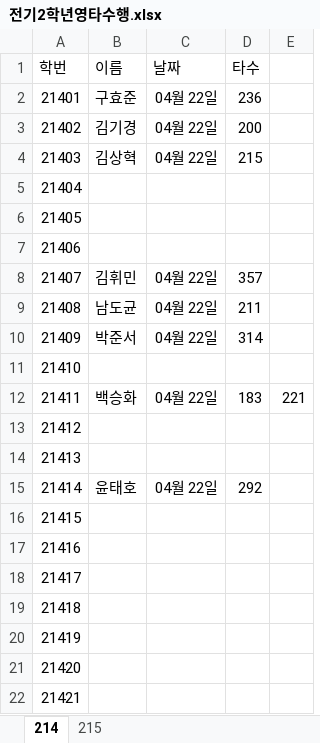
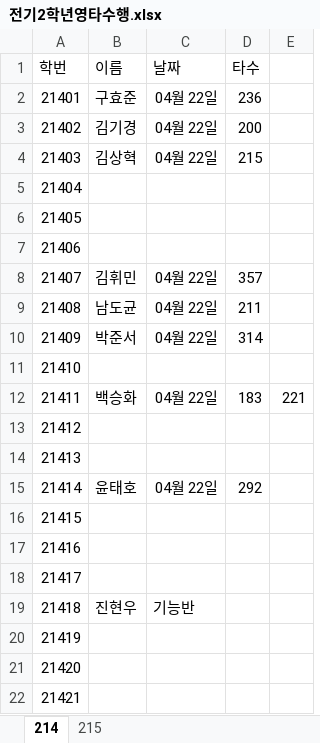
Before and after one commit to taesamja/2019suhang, an Excel workbook: 전기2학년영타수행.xlsx, sheet 214, drawn as a sheet; values as stored, in another font and other column widths than the file's, no borders; the diff names each change by its address in the sheet, - before the commit and + after, or states it on an @@ line.

```diff
--- a/전기2학년영타수행.xlsx (sheet 214)
+++ b/전기2학년영타수행.xlsx (sheet 214)
-B19 (이름): (empty)
+B19 (이름): 진현우
-C19 (날짜): (empty)
+C19 (날짜): 기능반
```
Also changed, not shown: sheet 215.
